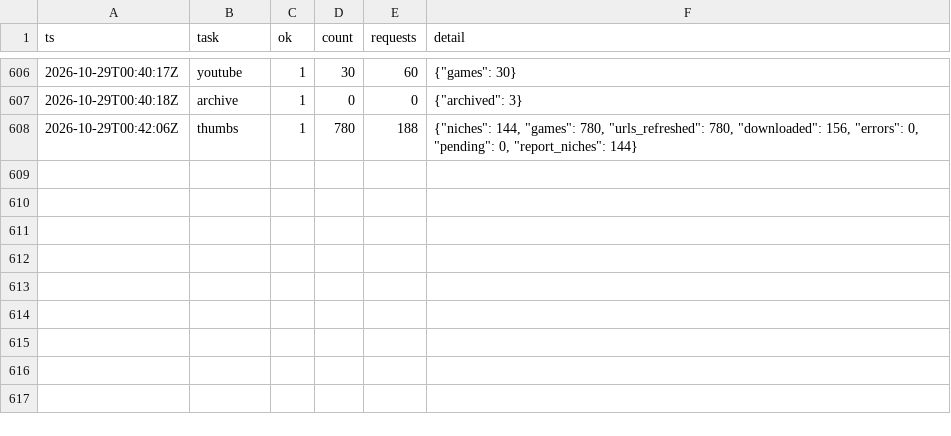
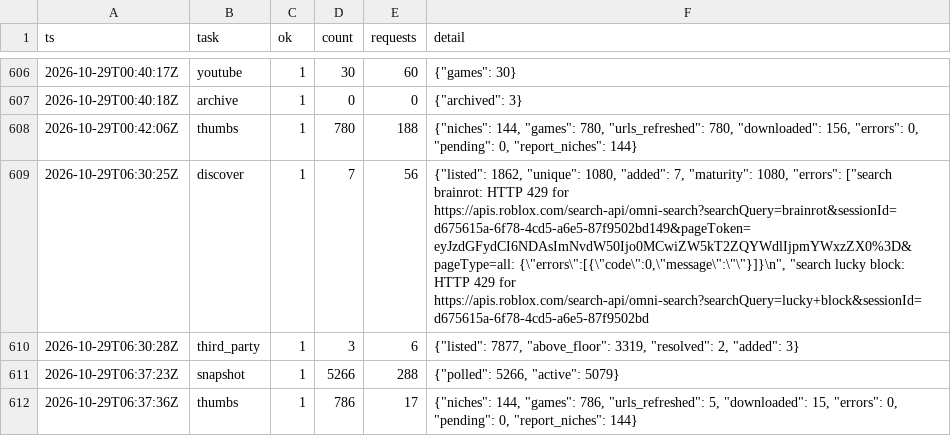
Before and after one commit to Smoove061/roblox-trend-tracker, a CSV file: data/runs.csv, drawn as a sheet; only a part is shown, gaps mark what is left out.

Commit message:
data: 2026-10-29T06:37Z

```diff
--- a/data/runs.csv
+++ b/data/runs.csv
@@ -608 +608,5 @@ ts,task,ok,count,requests,detail
 2026-10-29T00:42:06Z,thumbs,1,780,188,"{""niches"": 144, ""games"": 780, ""urls_refreshed"": 780, ""downloaded"": 156, ""errors"": 0, ""pending"": 0, ""report_niches"": 144}"
+2026-10-29T06:30:25Z,discover,1,7,56,"{""listed"": 1862, ""unique"": 1080, ""added"": 7, ""maturity"": 1080, ""errors"": [""search brainrot: HTTP 429 for https://apis.roblox.com/search-api/omni-search?searchQuery=brainrot&sessionId=d675615a-6f78-4cd5-a6e5-87f9502bd149&pageToken=eyJzdGFydCI6NDAsImNvdW50Ijo0MCwiZW5kT2ZQYWdlIjpmYWxzZX0%3D&pageType=all: {\""errors\"":[{\""code\"":0,\""message\"":\""\""}]}\n"", ""search lucky block: HTTP 429 for https://apis.roblox.com/search-api/omni-search?searchQuery=lucky+block&sessionId=d675615a-6f78-4cd5-a6e5-87f9502bd"
+2026-10-29T06:30:28Z,third_party,1,3,6,"{""listed"": 7877, ""above_floor"": 3319, ""resolved"": 2, ""added"": 3}"
+2026-10-29T06:37:23Z,snapshot,1,5266,288,"{""polled"": 5266, ""active"": 5079}"
+2026-10-29T06:37:36Z,thumbs,1,786,17,"{""niches"": 144, ""games"": 786, ""urls_refreshed"": 5, ""downloaded"": 15, ""errors"": 0, ""pending"": 0, ""report_niches"": 144}"
```
Also changed, not shown: data/place_universe.csv, 40 other files.
